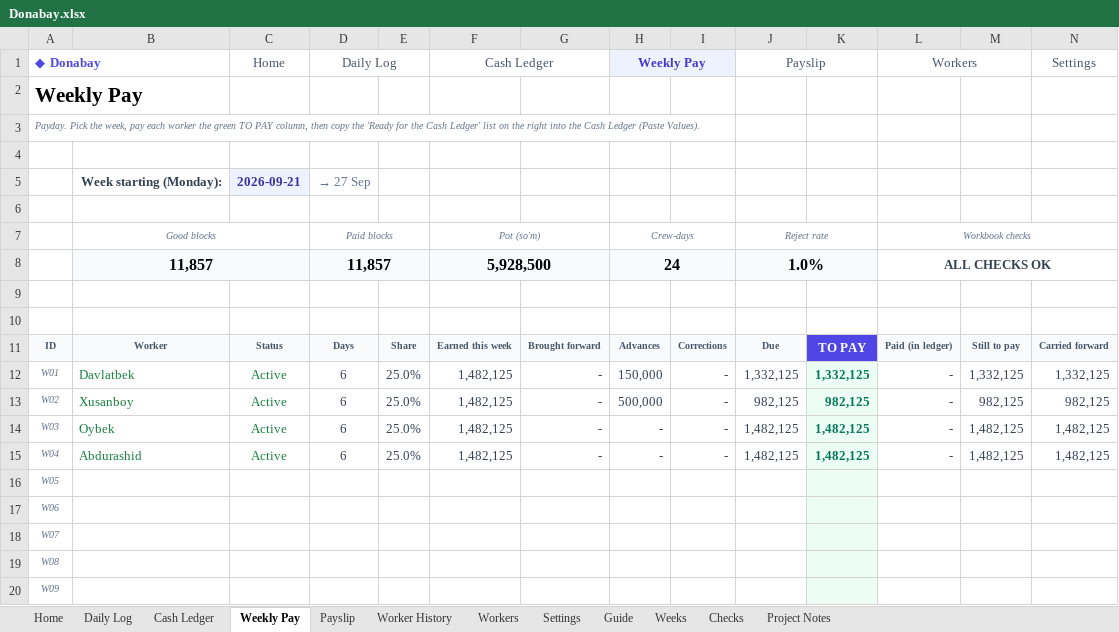
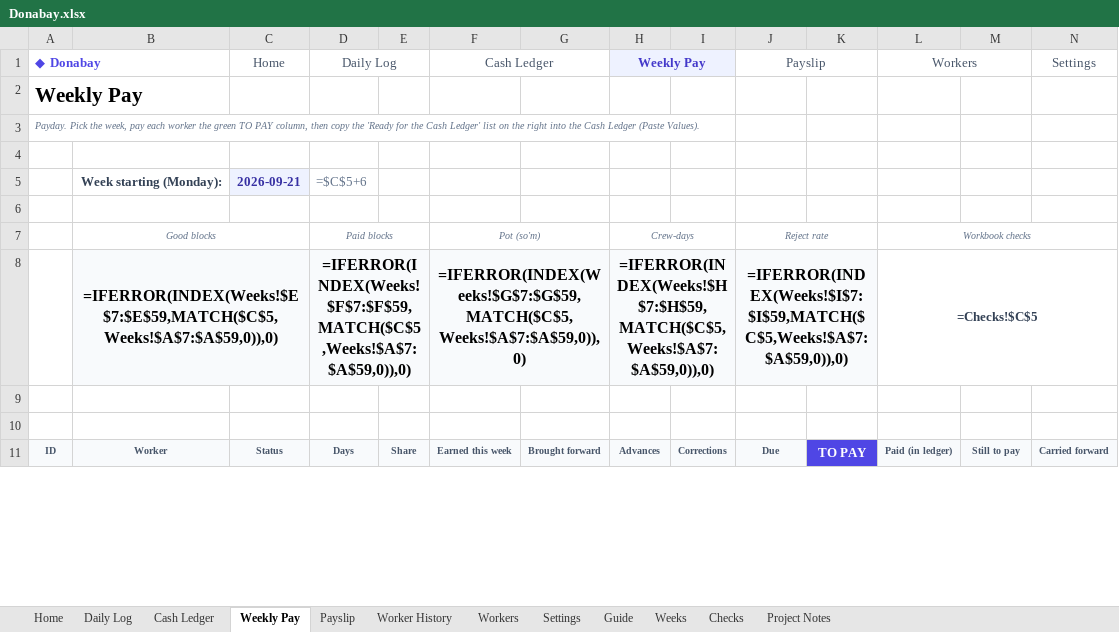
Before and after one commit to azizdadabaev/AkhiSal, an Excel workbook: Donabay.xlsx, sheet Weekly Pay, drawn as a sheet; only a part is shown; values as stored, in another font and other column widths than the file's, no borders; formulas without a stored value are shown as written; conditional formats not drawn; removed rows and columns are numbered as before the commit, all else as after; rows hold the shown columns only; the diff covers the shown part only; the diff names each change by its address in the sheet, - before the commit and + after, or states it on an @@ line.

```diff
--- a/Donabay.xlsx (sheet Weekly Pay)
+++ b/Donabay.xlsx (sheet Weekly Pay)
-I1 fill: #EEF2FF
+I1 fill: none
-D5 (Daily Log): → 27 Sep
+D5 (Daily Log): =$C$5+6
-row 8:  | 11,857 |  | 11,857 |  | 5,928,500 |  | 24 |  | 1.0% |  | ALL CHECKS OK
+row 8:  | =IFERROR(INDEX(Weeks!$E$7:$E$59,MATCH($C$5,Weeks!$A$7:$A$59,0)),0) |  | =IFERROR(INDEX(Weeks!$F$7:$F$59,MATCH($C$5,Weeks!$A$7:$A$59,0)),0) |  | =IFERROR(INDEX(Weeks!$G$7:$G$59,MATCH($C$5,Weeks!$A$7:$A$59,0)),0) |  | =IFERROR(INDEX(Weeks!$H$7:$H$59,MATCH($C$5,Weeks!$A$7:$A$59,0)),0) |  | =IFERROR(INDEX(Weeks!$I$7:$I$59,MATCH($C$5,Weeks!$A$7:$A$59,0)),0) |  | =Checks!$C$5
-row 12: W01 | Davlatbek | Active | 6 | 25.0% | 1,482,125 | - | 150,000 | - | 1,332,125 | 1,332,125 | - | 1,332,125 | 1,332,125
-row 13: W02 | Xusanboy | Active | 6 | 25.0% | 1,482,125 | - | 500,000 | - | 982,125 | 982,125 | - | 982,125 | 982,125
-row 14: W03 | Oybek | Active | 6 | 25.0% | 1,482,125 | - | - | - | 1,482,125 | 1,482,125 | - | 1,482,125 | 1,482,125
-row 15: W04 | Abdurashid | Active | 6 | 25.0% | 1,482,125 | - | - | - | 1,482,125 | 1,482,125 | - | 1,482,125 | 1,482,125
-row 16: W05
-row 17: W06
-row 18: W07
-row 19: W08
-row 20: W09
```
Also changed, not shown: 13 added rows, 4 removed rows and 5 edited cells elsewhere in this sheet, sheet Cash Ledger, sheet Daily Log, sheet Weeks, sheet Worker History, sheet Home, sheet Payslip, 5 more sheets, hidden cells, 5 other files.
